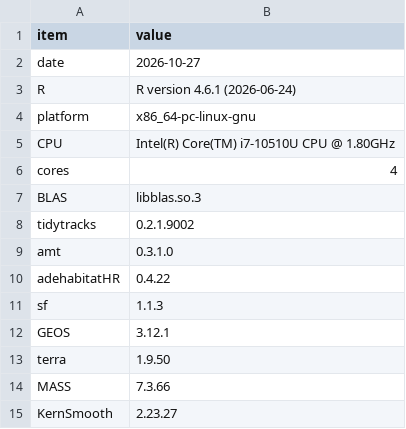
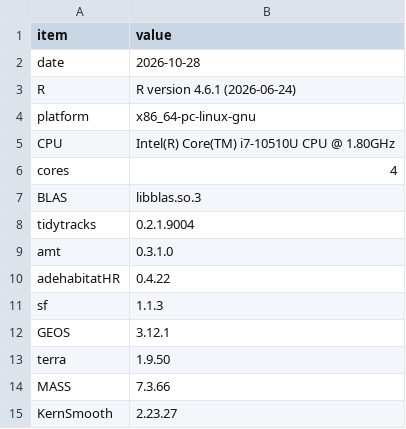
Before and after one commit to EvolEcolGroup/tidytracks, a CSV file: vignettes/articles/data/hr_benchmark_session.csv, drawn as a sheet.

```diff
--- a/vignettes/articles/data/hr_benchmark_session.csv
+++ b/vignettes/articles/data/hr_benchmark_session.csv
@@ -1,3 +1,3 @@
 "item","value"
-"date","2026-10-27"
+"date","2026-10-28"
 "R","R version 4.6.1 (2026-06-24)"
@@ -7,3 +7,3 @@
 "BLAS","libblas.so.3"
-"tidytracks","0.2.1.9002"
+"tidytracks","0.2.1.9004"
 "amt","0.3.1.0"
```
Also changed, not shown: vignettes/articles/data/hr_benchmark_locoh_scaling.csv, vignettes/articles/data/hr_benchmark_timings.csv, 1 other file.
